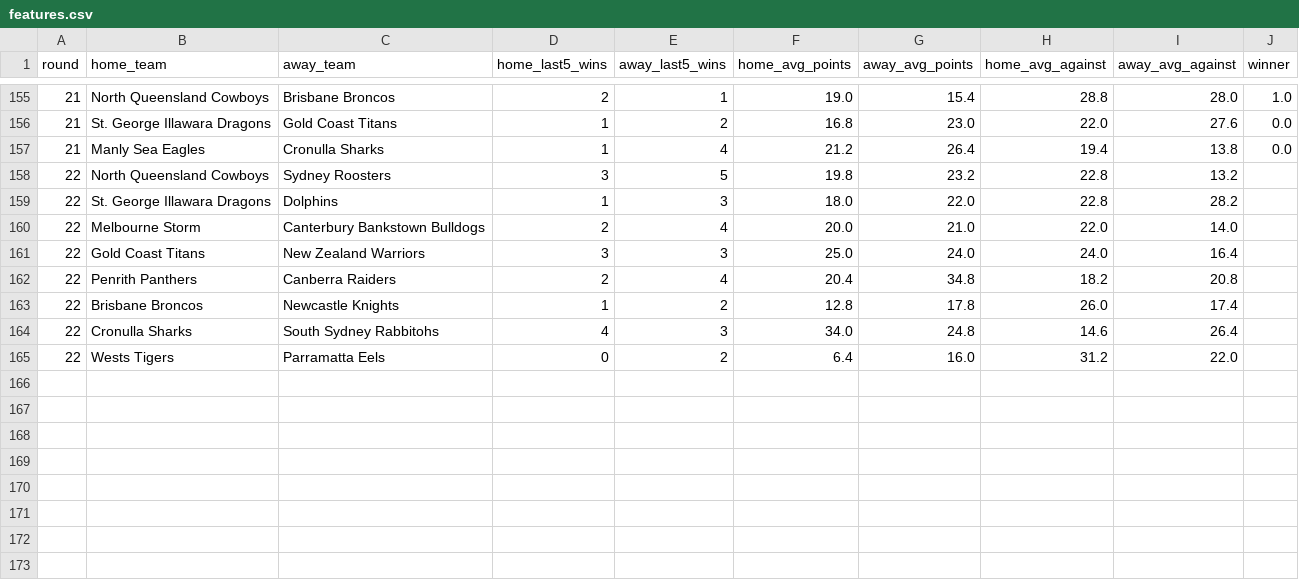
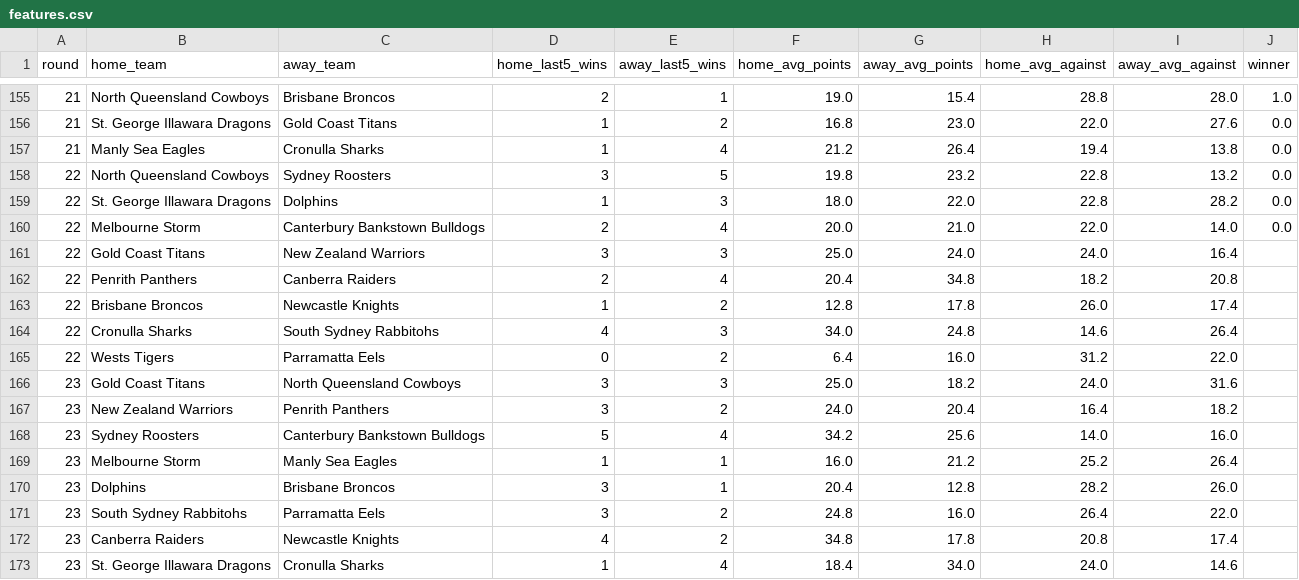
Before and after one commit to zaccalker-cyber/sports_predictor_test, a CSV file: data/features.csv, drawn as a sheet; only a part is shown, gaps mark what is left out.

```diff
--- a/data/features.csv
+++ b/data/features.csv
@@ -157,5 +157,5 @@ round,home_team,away_team,home_last5_wins,away_last5_wins,home_avg_points,away_a
 21,Manly Sea Eagles,Cronulla Sharks,1,4,21.2,26.4,19.4,13.8,0.0
-22,North Queensland Cowboys,Sydney Roosters,3,5,19.8,23.2,22.8,13.2,
-22,St. George Illawara Dragons,Dolphins,1,3,18.0,22.0,22.8,28.2,
-22,Melbourne Storm,Canterbury Bankstown Bulldogs,2,4,20.0,21.0,22.0,14.0,
+22,North Queensland Cowboys,Sydney Roosters,3,5,19.8,23.2,22.8,13.2,0.0
+22,St. George Illawara Dragons,Dolphins,1,3,18.0,22.0,22.8,28.2,0.0
+22,Melbourne Storm,Canterbury Bankstown Bulldogs,2,4,20.0,21.0,22.0,14.0,0.0
 22,Gold Coast Titans,New Zealand Warriors,3,3,25.0,24.0,24.0,16.4,
@@ -165 +165,9 @@ round,home_team,away_team,home_last5_wins,away_last5_wins,home_avg_points,away_a
 22,Wests Tigers,Parramatta Eels,0,2,6.4,16.0,31.2,22.0,
+23,Gold Coast Titans,North Queensland Cowboys,3,3,25.0,18.2,24.0,31.6,
+23,New Zealand Warriors,Penrith Panthers,3,2,24.0,20.4,16.4,18.2,
+23,Sydney Roosters,Canterbury Bankstown Bulldogs,5,4,34.2,25.6,14.0,16.0,
+23,Melbourne Storm,Manly Sea Eagles,1,1,16.0,21.2,25.2,26.4,
+23,Dolphins,Brisbane Broncos,3,1,20.4,12.8,28.2,26.0,
+23,South Sydney Rabbitohs,Parramatta Eels,3,2,24.8,16.0,26.4,22.0,
+23,Canberra Raiders,Newcastle Knights,4,2,34.8,17.8,20.8,17.4,
+23,St. George Illawara Dragons,Cronulla Sharks,1,4,18.4,34.0,24.0,14.6,
```
Also changed, not shown: 10 other files.
